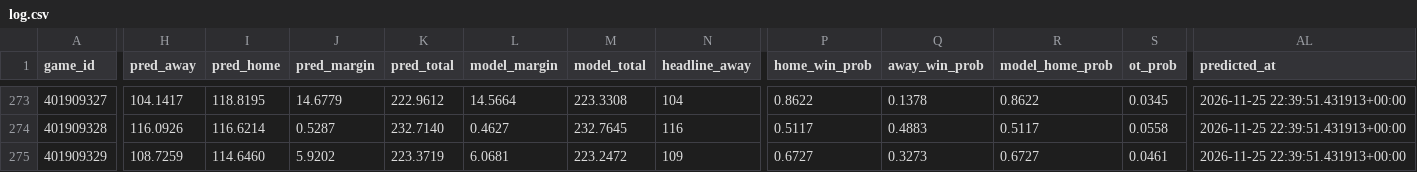
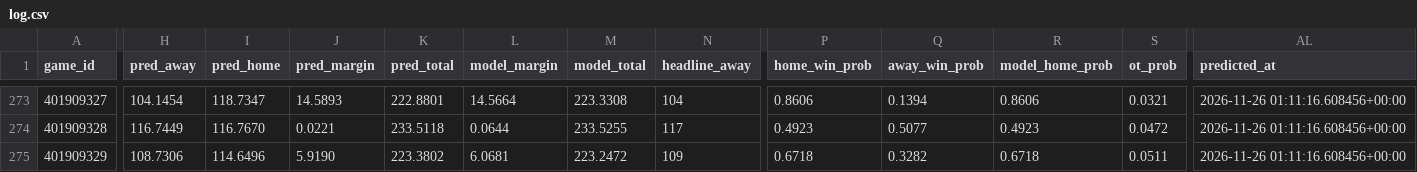
Before and after one commit to AramyJFerrent/AramyJFerrent, a CSV file: NBAScorePredictor/predictions/log.csv, drawn as a sheet; only a part is shown, gaps mark what is left out; the diff covers the shown part only; the diff names each change by its address in the sheet, - before the commit and + after, or states it on an @@ line.

```diff
--- a/NBAScorePredictor/predictions/log.csv
+++ b/NBAScorePredictor/predictions/log.csv
-H273 (pred_away): 104.1417
+H273 (pred_away): 104.1454
-I273 (pred_home): 118.8195
+I273 (pred_home): 118.7347
-J273 (pred_margin): 14.6779
+J273 (pred_margin): 14.5893
-K273 (pred_total): 222.9612
+K273 (pred_total): 222.8801
-P273 (home_win_prob): 0.8622
+P273 (home_win_prob): 0.8606
-Q273 (away_win_prob): 0.1378
+Q273 (away_win_prob): 0.1394
-R273 (model_home_prob): 0.8622
+R273 (model_home_prob): 0.8606
-S273 (ot_prob): 0.0345
+S273 (ot_prob): 0.0321
-AL273:AL275 (predicted_at): 2026-11-25 22:39:51.431913+00:00
+AL273:AL275 (predicted_at): 2026-11-26 01:11:16.608456+00:00
-H274 (pred_away): 116.0926
+H274 (pred_away): 116.7449
-I274 (pred_home): 116.6214
+I274 (pred_home): 116.7670
-J274 (pred_margin): 0.5287
+J274 (pred_margin): 0.0221
-K274 (pred_total): 232.7140
+K274 (pred_total): 233.5118
-L274 (model_margin): 0.4627
+L274 (model_margin): 0.0644
-M274 (model_total): 232.7645
+M274 (model_total): 233.5255
-N274 (headline_away): 116
+N274 (headline_away): 117
-P274 (home_win_prob): 0.5117
+P274 (home_win_prob): 0.4923
-Q274 (away_win_prob): 0.4883
+Q274 (away_win_prob): 0.5077
-R274 (model_home_prob): 0.5117
+R274 (model_home_prob): 0.4923
-S274 (ot_prob): 0.0558
+S274 (ot_prob): 0.0472
-H275 (pred_away): 108.7259
+H275 (pred_away): 108.7306
-I275 (pred_home): 114.6460
+I275 (pred_home): 114.6496
-J275 (pred_margin): 5.9202
+J275 (pred_margin): 5.9190
-K275 (pred_total): 223.3719
+K275 (pred_total): 223.3802
-P275 (home_win_prob): 0.6727
+P275 (home_win_prob): 0.6718
-Q275 (away_win_prob): 0.3273
+Q275 (away_win_prob): 0.3282
-R275 (model_home_prob): 0.6727
+R275 (model_home_prob): 0.6718
-S275 (ot_prob): 0.0461
+S275 (ot_prob): 0.0511
```
Also changed, not shown: 165 edited cells elsewhere in this file, NBAScorePredictor/predictions/ratings.csv, 3 other files.
